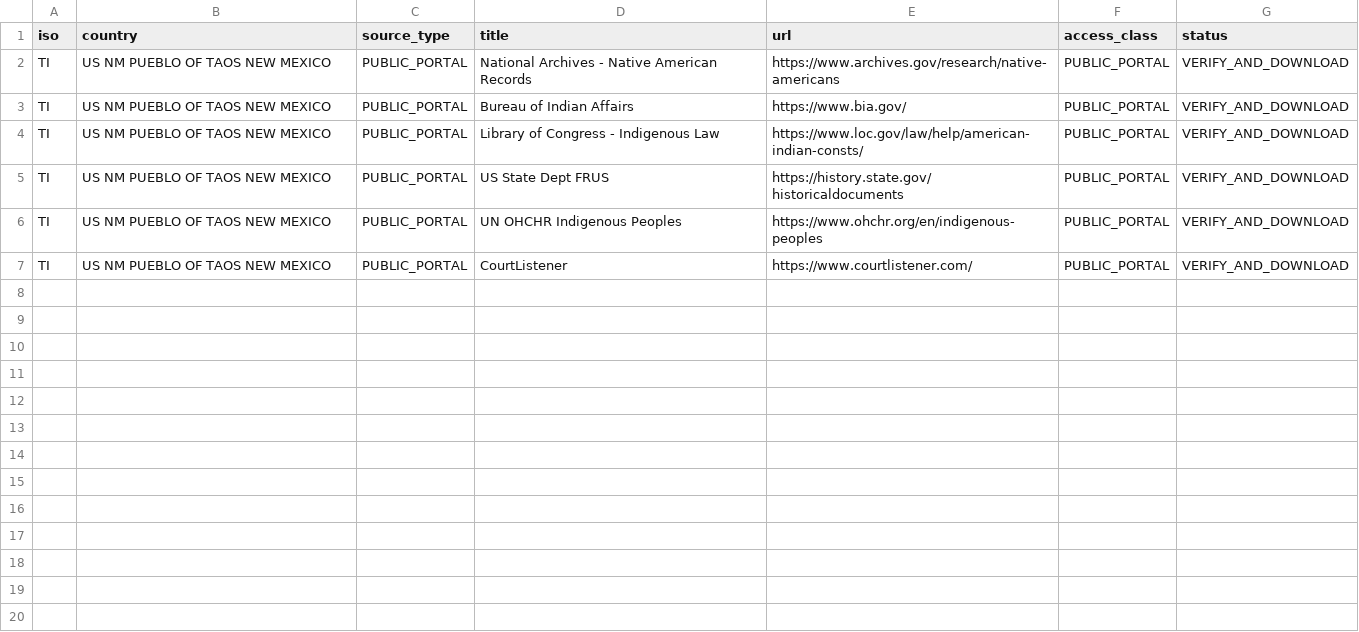
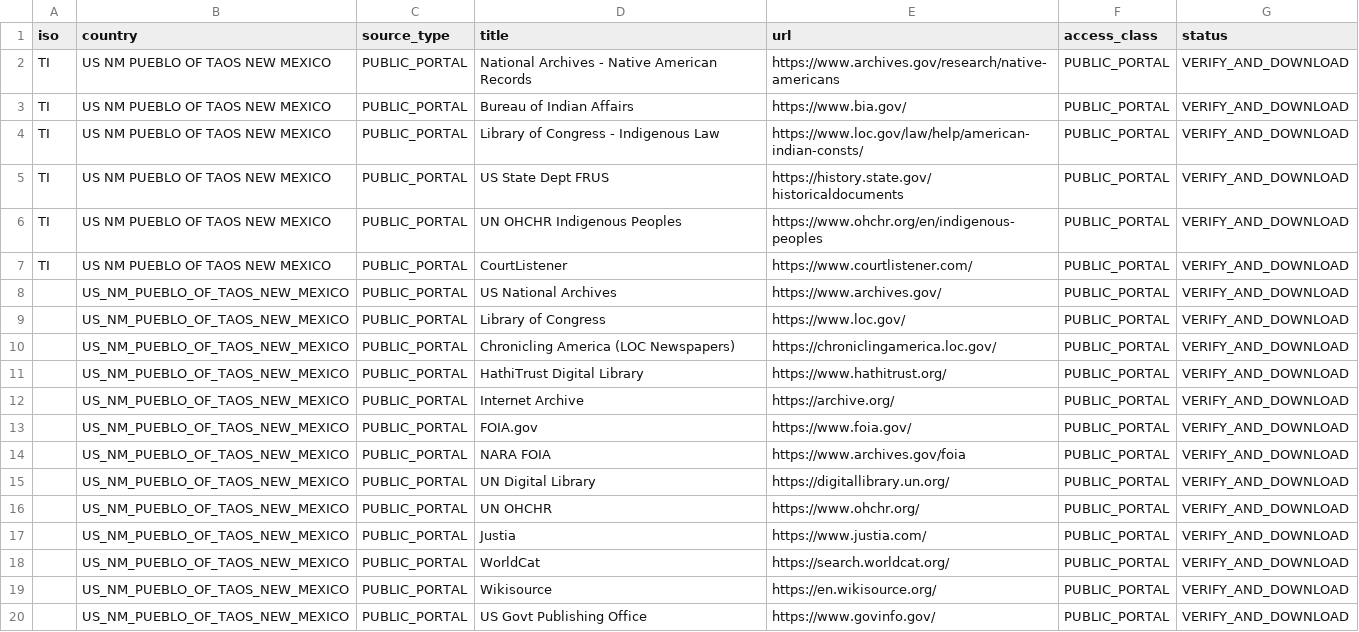
Before and after one commit to GlobalRestitutionAlliance/turtle-island-us-nm-pueblo-of-taos-new-mexico-master-litigation, a CSV file: 03_Evidentiary_Exhibits/PRIMARY_PUBLIC_SOURCES.csv, drawn as a sheet.

Commit message:
Expand primary public source registries (Batch 2)

```diff
--- a/03_Evidentiary_Exhibits/PRIMARY_PUBLIC_SOURCES.csv
+++ b/03_Evidentiary_Exhibits/PRIMARY_PUBLIC_SOURCES.csv
@@ -7 +7,14 @@ TI,US NM PUEBLO OF TAOS NEW MEXICO,PUBLIC_PORTAL,UN OHCHR Indigenous Peoples,htt
 TI,US NM PUEBLO OF TAOS NEW MEXICO,PUBLIC_PORTAL,CourtListener,https://www.courtlistener.com/,PUBLIC_PORTAL,VERIFY_AND_DOWNLOAD
+,US_NM_PUEBLO_OF_TAOS_NEW_MEXICO,PUBLIC_PORTAL,US National Archives,https://www.archives.gov/,PUBLIC_PORTAL,VERIFY_AND_DOWNLOAD
+,US_NM_PUEBLO_OF_TAOS_NEW_MEXICO,PUBLIC_PORTAL,Library of Congress,https://www.loc.gov/,PUBLIC_PORTAL,VERIFY_AND_DOWNLOAD
+,US_NM_PUEBLO_OF_TAOS_NEW_MEXICO,PUBLIC_PORTAL,Chronicling America (LOC Newspapers),https://chroniclingamerica.loc.gov/,PUBLIC_PORTAL,VERIFY_AND_DOWNLOAD
+,US_NM_PUEBLO_OF_TAOS_NEW_MEXICO,PUBLIC_PORTAL,HathiTrust Digital Library,https://www.hathitrust.org/,PUBLIC_PORTAL,VERIFY_AND_DOWNLOAD
+,US_NM_PUEBLO_OF_TAOS_NEW_MEXICO,PUBLIC_PORTAL,Internet Archive,https://archive.org/,PUBLIC_PORTAL,VERIFY_AND_DOWNLOAD
+,US_NM_PUEBLO_OF_TAOS_NEW_MEXICO,PUBLIC_PORTAL,FOIA.gov,https://www.foia.gov/,PUBLIC_PORTAL,VERIFY_AND_DOWNLOAD
+,US_NM_PUEBLO_OF_TAOS_NEW_MEXICO,PUBLIC_PORTAL,NARA FOIA,https://www.archives.gov/foia,PUBLIC_PORTAL,VERIFY_AND_DOWNLOAD
+,US_NM_PUEBLO_OF_TAOS_NEW_MEXICO,PUBLIC_PORTAL,UN Digital Library,https://digitallibrary.un.org/,PUBLIC_PORTAL,VERIFY_AND_DOWNLOAD
+,US_NM_PUEBLO_OF_TAOS_NEW_MEXICO,PUBLIC_PORTAL,UN OHCHR,https://www.ohchr.org/,PUBLIC_PORTAL,VERIFY_AND_DOWNLOAD
+,US_NM_PUEBLO_OF_TAOS_NEW_MEXICO,PUBLIC_PORTAL,Justia,https://www.justia.com/,PUBLIC_PORTAL,VERIFY_AND_DOWNLOAD
+,US_NM_PUEBLO_OF_TAOS_NEW_MEXICO,PUBLIC_PORTAL,WorldCat,https://search.worldcat.org/,PUBLIC_PORTAL,VERIFY_AND_DOWNLOAD
+,US_NM_PUEBLO_OF_TAOS_NEW_MEXICO,PUBLIC_PORTAL,Wikisource,https://en.wikisource.org/,PUBLIC_PORTAL,VERIFY_AND_DOWNLOAD
+,US_NM_PUEBLO_OF_TAOS_NEW_MEXICO,PUBLIC_PORTAL,US Govt Publishing Office,https://www.govinfo.gov/,PUBLIC_PORTAL,VERIFY_AND_DOWNLOAD
```
Also changed, not shown: 2 other files.
